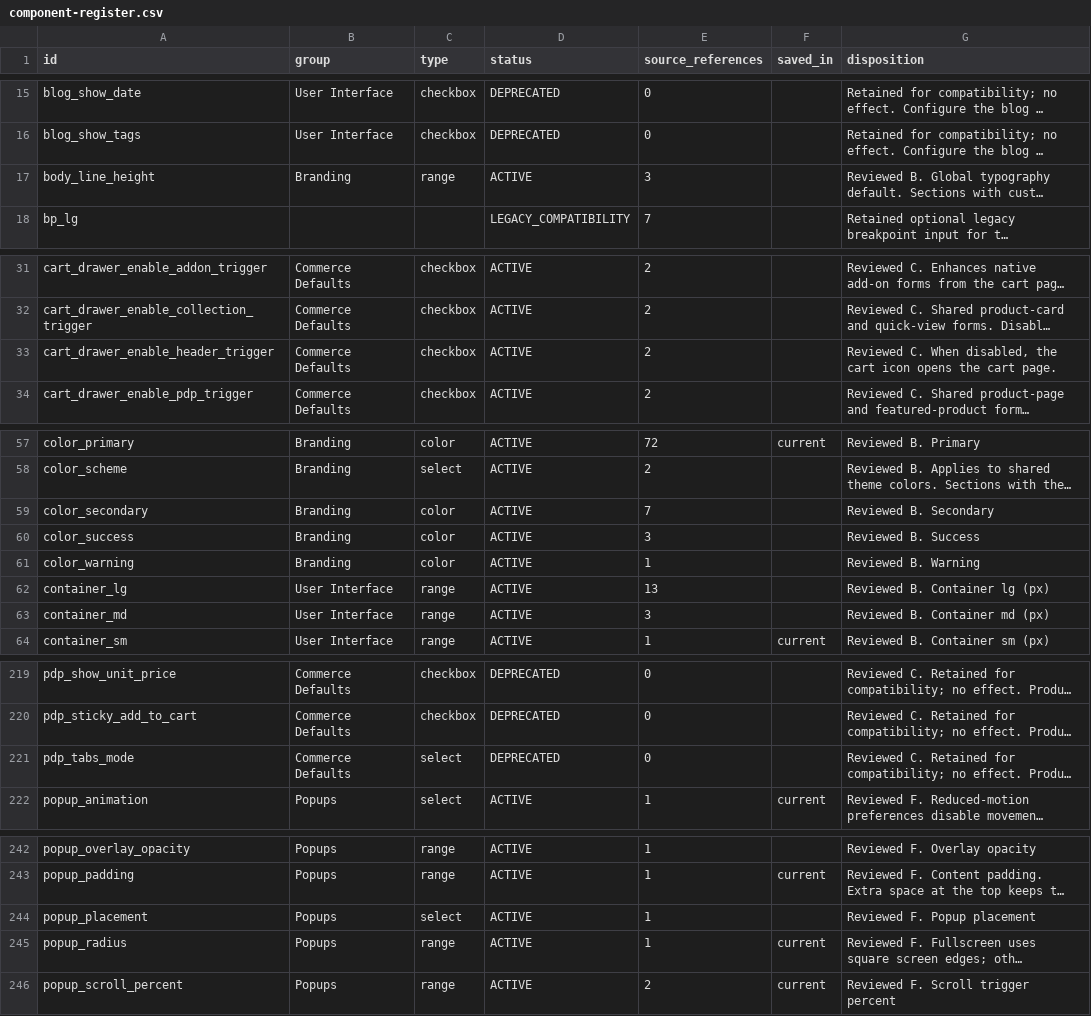
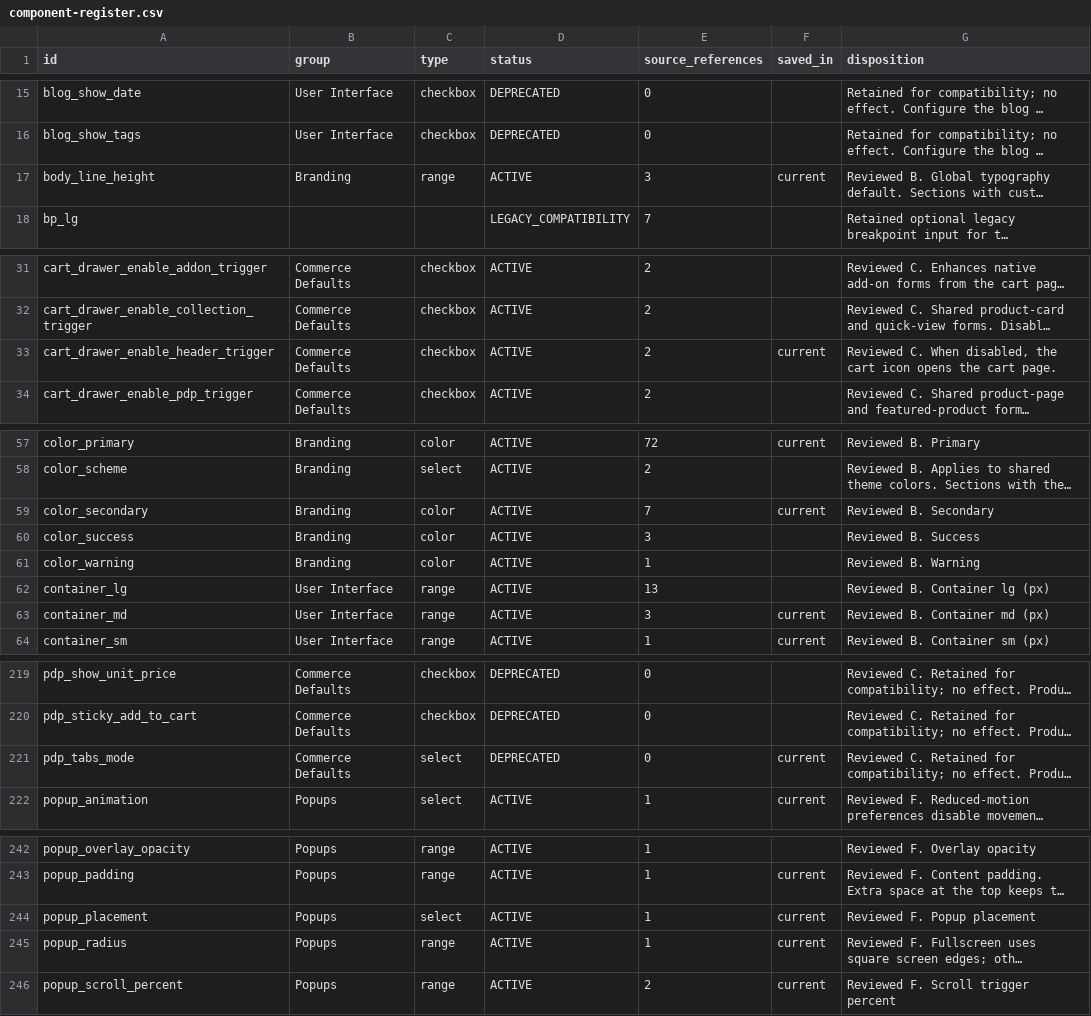
Before and after one commit to DylanJHamilton/Quadratum, a CSV file: docs/phase6/component-register.csv, drawn as a sheet; only a part is shown, gaps mark what is left out; long unchanged cells end in …; the diff covers the shown part only; the diff names each change by its address in the sheet, - before the commit and + after, or states it on an @@ line.

Commit message:
Phase 6 H1: audit pre-launch legacy controls and preserve Shopify owner state

```diff
--- a/docs/phase6/component-register.csv
+++ b/docs/phase6/component-register.csv
-F17 (saved_in): (empty)
+F17 (saved_in): current
-F33 (saved_in): (empty)
+F33 (saved_in): current
-F59 (saved_in): (empty)
+F59 (saved_in): current
-F63 (saved_in): (empty)
+F63 (saved_in): current
-F221 (saved_in): (empty)
+F221 (saved_in): current
-F244 (saved_in): (empty)
+F244 (saved_in): current
```
Also changed, not shown: 2 edited cells elsewhere in this file, 7 other files.
